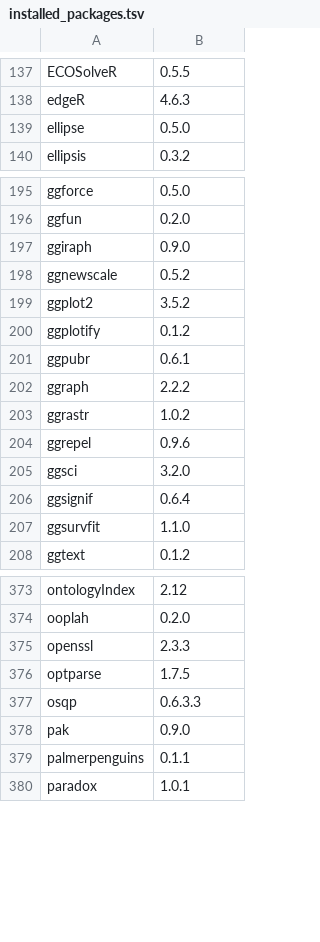
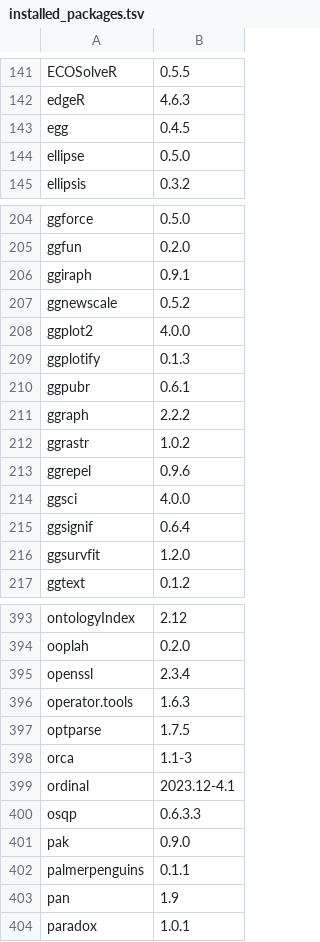
Before and after one commit to microDM/OMA-Rstudio-server, a TSV file: installed_packages.tsv, drawn as a sheet; only a part is shown, gaps mark what is left out; the diff covers the shown part only.

```diff
--- a/installed_packages.tsv
+++ b/installed_packages.tsv
@@ -138,2 +142,3 @@ ECOSolveR	0.5.5
 edgeR	4.6.3
+egg	0.4.5
 ellipse	0.5.0
@@ -196,6 +205,6 @@ ggforce	0.5.0
 ggfun	0.2.0
-ggiraph	0.9.0
+ggiraph	0.9.1
 ggnewscale	0.5.2
-ggplot2	3.5.2
-ggplotify	0.1.2
+ggplot2	4.0.0
+ggplotify	0.1.3
 ggpubr	0.6.1
@@ -204,5 +213,5 @@ ggrastr	1.0.2
 ggrepel	0.9.6
-ggsci	3.2.0
+ggsci	4.0.0
 ggsignif	0.6.4
-ggsurvfit	1.1.0
+ggsurvfit	1.2.0
 ggtext	0.1.2
@@ -374,4 +394,7 @@ ontologyIndex	2.12
 ooplah	0.2.0
-openssl	2.3.3
+openssl	2.3.4
+operator.tools	1.6.3
 optparse	1.7.5
+orca	1.1-3
+ordinal	2023.12-4.1
 osqp	0.6.3.3
@@ -379,2 +402,3 @@ pak	0.9.0
 palmerpenguins	0.1.1
+pan	1.9
 paradox	1.0.1
```
Also changed, not shown: 29 added rows, 1 removed row and 42 edited cells elsewhere in this file.
